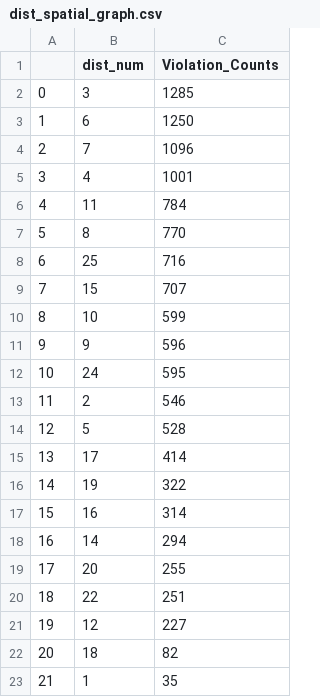
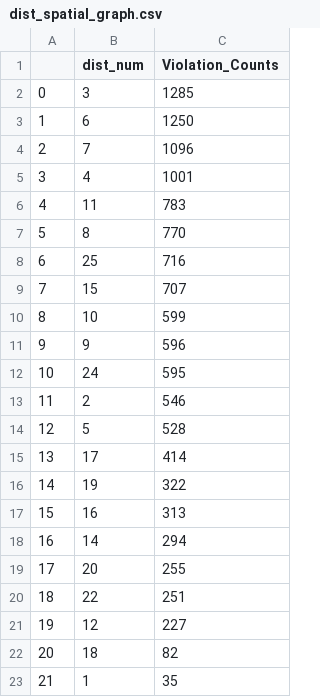
Before and after one commit to hannaheure/Sizzlers-Chi-Heat, a CSV file: dist_spatial_graph.csv, drawn as a sheet.

```diff
--- a/dist_spatial_graph.csv
+++ b/dist_spatial_graph.csv
@@ -5,3 +5,3 @@
 3,4,1001
-4,11,784
+4,11,783
 5,8,770
@@ -16,3 +16,3 @@
 14,19,322
-15,16,314
+15,16,313
 16,14,294
```
Also changed, not shown: first_graph_data.csv, ward_spatial_graph.csv, 1 other file.
